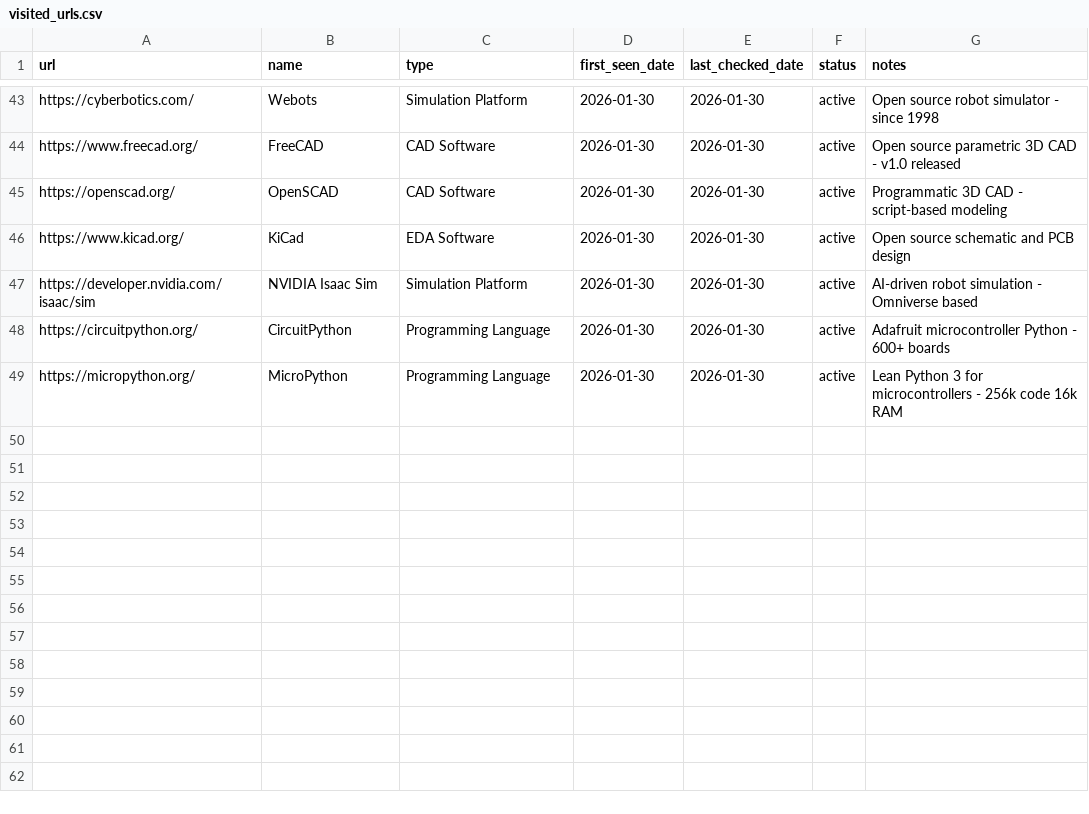
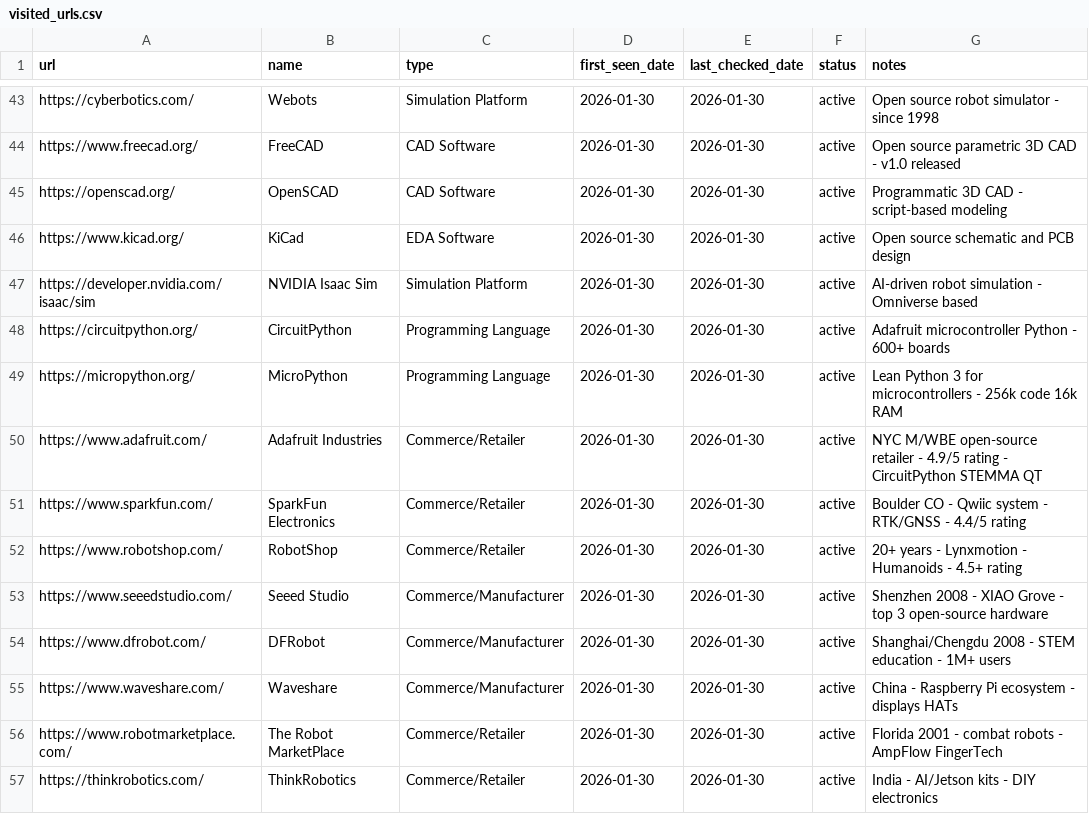
Before and after one commit to jarvis-jai/robot-diy-landscape, a CSV file: data/visited_urls.csv, drawn as a sheet; only a part is shown, gaps mark what is left out.

Commit message:
[focus] commerce: added 8 global robotics retailers and marketplaces
- Added: 8 new entries (Adafruit, SparkFun, RobotShop, Seeed Studio, DFRobot, Waveshare, The Robot MarketPlace, ThinkRobotics)
- Updated: 0
- Skipped: 0
- Coverage: commerce now at 8/10

Key findings:
- US market leaders: Adafruit (4.9/5), SparkFun (Qwiic ecosystem), RobotShop (20+ years)
- China open-source hardware: Seeed Studio + DFRobot (both founded 2008, top 3 global)
- Niche specialist: The Robot MarketPlace (combat robots since 2001)
- Regional coverage: India (ThinkRobotics)

Meta status updated (round 6 > 5 threshold)

```diff
--- a/data/visited_urls.csv
+++ b/data/visited_urls.csv
@@ -49 +49,9 @@ https://circuitpython.org/,CircuitPython,Programming Language,2026-01-30,2026-01
 https://micropython.org/,MicroPython,Programming Language,2026-01-30,2026-01-30,active,Lean Python 3 for microcontrollers - 256k code 16k RAM
+https://www.adafruit.com/,Adafruit Industries,Commerce/Retailer,2026-01-30,2026-01-30,active,NYC M/WBE open-source retailer - 4.9/5 rating - CircuitPython STEMMA QT
+https://www.sparkfun.com/,SparkFun Electronics,Commerce/Retailer,2026-01-30,2026-01-30,active,Boulder CO - Qwiic system - RTK/GNSS - 4.4/5 rating
+https://www.robotshop.com/,RobotShop,Commerce/Retailer,2026-01-30,2026-01-30,active,20+ years - Lynxmotion - Humanoids - 4.5+ rating
+https://www.seeedstudio.com/,Seeed Studio,Commerce/Manufacturer,2026-01-30,2026-01-30,active,Shenzhen 2008 - XIAO Grove - top 3 open-source hardware
+https://www.dfrobot.com/,DFRobot,Commerce/Manufacturer,2026-01-30,2026-01-30,active,Shanghai/Chengdu 2008 - STEM education - 1M+ users
+https://www.waveshare.com/,Waveshare,Commerce/Manufacturer,2026-01-30,2026-01-30,active,China - Raspberry Pi ecosystem - displays HATs
+https://www.robotmarketplace.com/,The Robot MarketPlace,Commerce/Retailer,2026-01-30,2026-01-30,active,Florida 2001 - combat robots - AmpFlow FingerTech
+https://thinkrobotics.com/,ThinkRobotics,Commerce/Retailer,2026-01-30,2026-01-30,active,India - AI/Jetson kits - DIY electronics
```
Also changed, not shown: data/search_log.csv, data/url_backlog.csv, 4 other files.
